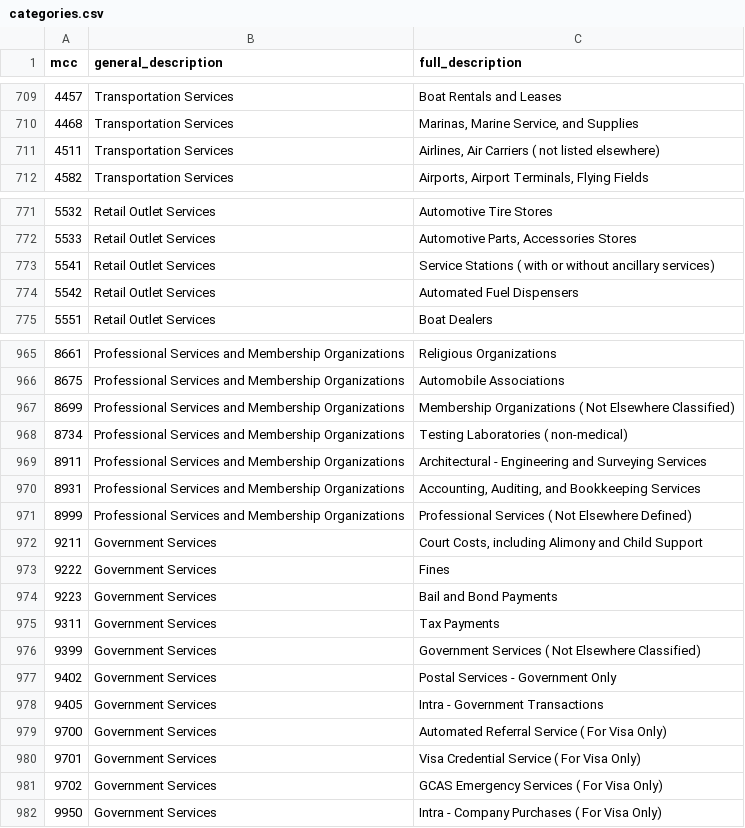
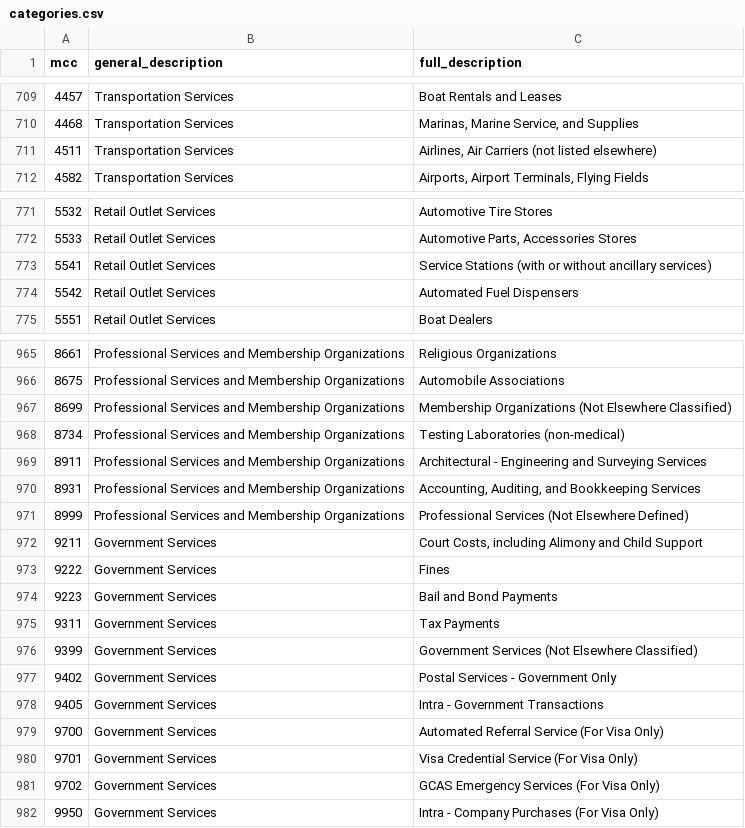
Before and after one commit to emmanuelsdias/hyper-wrapped, a CSV file: database_dummy/categories.csv, drawn as a sheet; only a part is shown, gaps mark what is left out; the diff covers the shown part only.

Commit message:
fixed spacing

```diff
--- a/database_dummy/categories.csv
+++ b/database_dummy/categories.csv
@@ -710,3 +710,3 @@ mcc,general_description,full_description
 4468,Transportation Services,"Marinas, Marine Service, and Supplies"
-4511,Transportation Services,"Airlines, Air Carriers ( not listed elsewhere)"
+4511,Transportation Services,"Airlines, Air Carriers (not listed elsewhere)"
 4582,Transportation Services,"Airports, Airport Terminals, Flying Fields"
@@ -772,3 +772,3 @@ mcc,general_description,full_description
 5533,Retail Outlet Services,"Automotive Parts, Accessories Stores"
-5541,Retail Outlet Services,Service Stations ( with or without ancillary services)
+5541,Retail Outlet Services,Service Stations (with or without ancillary services)
 5542,Retail Outlet Services,Automated Fuel Dispensers
@@ -966,7 +966,7 @@ mcc,general_description,full_description
 8675,Professional Services and Membership Organizations,Automobile Associations
-8699,Professional Services and Membership Organizations,Membership Organizations ( Not Elsewhere Classified)
-8734,Professional Services and Membership Organizations,Testing Laboratories ( non-medical)
+8699,Professional Services and Membership Organizations,Membership Organizations (Not Elsewhere Classified)
+8734,Professional Services and Membership Organizations,Testing Laboratories (non-medical)
 8911,Professional Services and Membership Organizations,Architectural - Engineering and Surveying Services
 8931,Professional Services and Membership Organizations,"Accounting, Auditing, and Bookkeeping Services"
-8999,Professional Services and Membership Organizations,Professional Services ( Not Elsewhere Defined)
+8999,Professional Services and Membership Organizations,Professional Services (Not Elsewhere Defined)
 9211,Government Services,"Court Costs, including Alimony and Child Support"
@@ -975,8 +975,8 @@ mcc,general_description,full_description
 9311,Government Services,Tax Payments
-9399,Government Services,Government Services ( Not Elsewhere Classified)
+9399,Government Services,Government Services (Not Elsewhere Classified)
 9402,Government Services,Postal Services - Government Only
 9405,Government Services,Intra - Government Transactions
-9700,Government Services,Automated Referral Service ( For Visa Only)
-9701,Government Services,Visa Credential Service ( For Visa Only)
-9702,Government Services,GCAS Emergency Services ( For Visa Only)
-9950,Government Services,Intra - Company Purchases ( For Visa Only)
+9700,Government Services,Automated Referral Service (For Visa Only)
+9701,Government Services,Visa Credential Service (For Visa Only)
+9702,Government Services,GCAS Emergency Services (For Visa Only)
+9950,Government Services,Intra - Company Purchases (For Visa Only)
```
Also changed, not shown: 4 edited cells elsewhere in this file.
